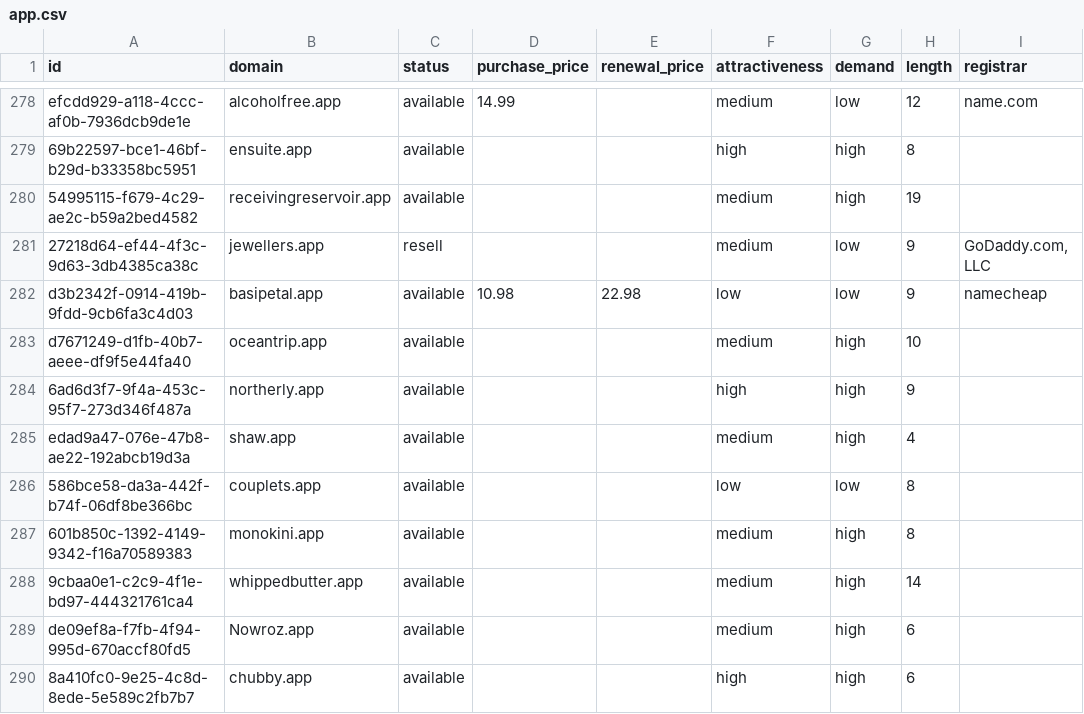
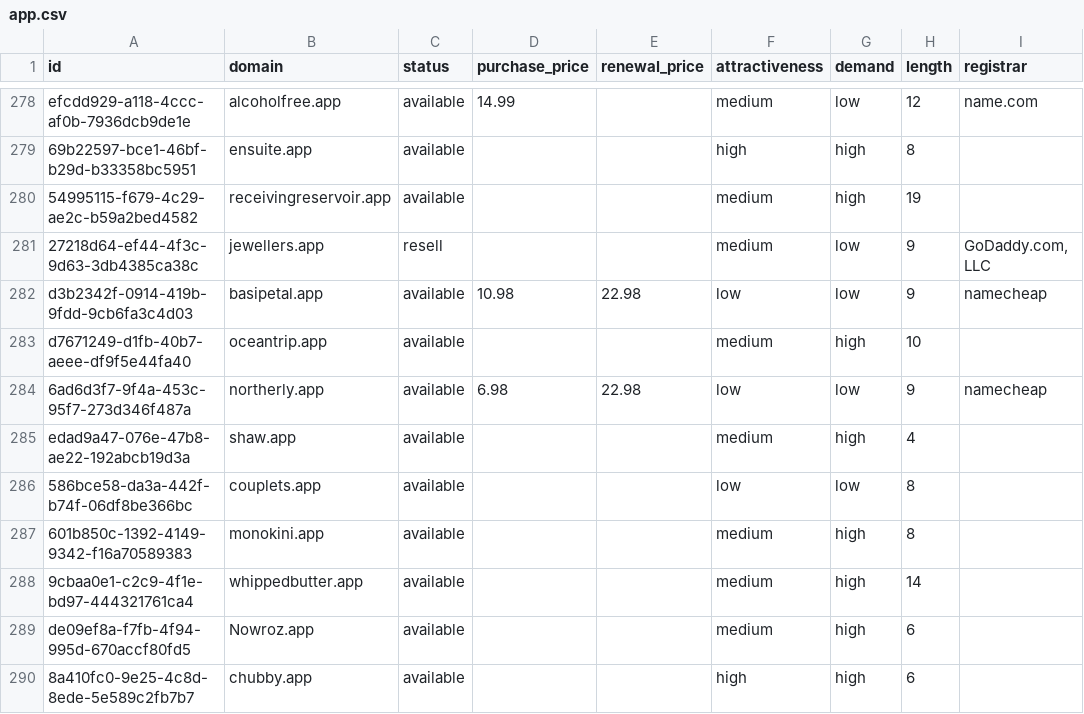
Before and after one commit to UniqueDomains/app-oneword-domains, a CSV file: app.csv, drawn as a sheet; only a part is shown, gaps mark what is left out; the diff names each change by its address in the sheet, - before the commit and + after, or states it on an @@ line.

Commit message:
Domains update

```diff
--- a/app.csv
+++ b/app.csv
-D284 (purchase_price): (empty)
+D284 (purchase_price): 6.98
-E284 (renewal_price): (empty)
+E284 (renewal_price): 22.98
-F284 (attractiveness): high
+F284 (attractiveness): low
-G284 (demand): high
+G284 (demand): low
-I284 (registrar): (empty)
+I284 (registrar): namecheap
```
Also changed, not shown: 4 other files.
